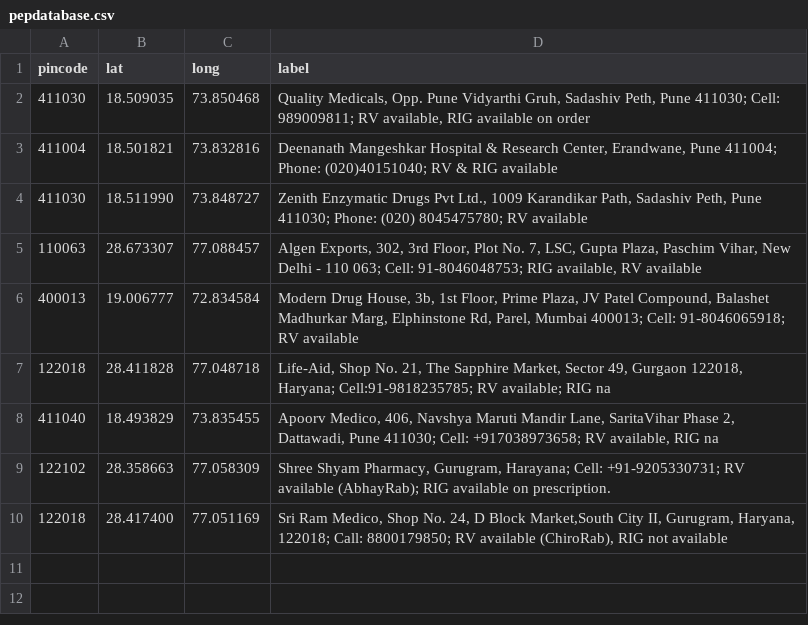
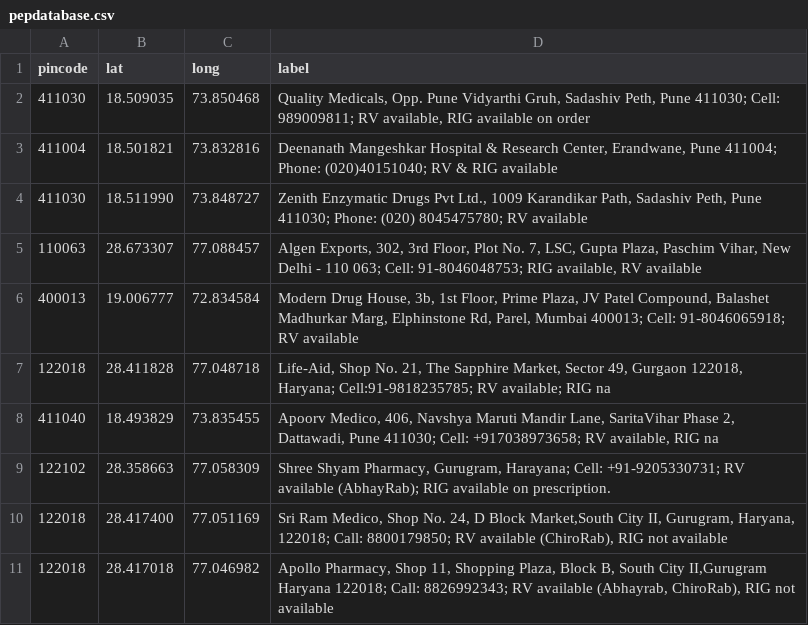
Before and after one commit to anyadoc/FRDattacks-India, a CSV file: pepdatabase.csv, drawn as a sheet.

Commit message:
gurugram

```diff
--- a/pepdatabase.csv
+++ b/pepdatabase.csv
@@ -10 +10,2 @@ pincode,lat,long,label
 122018,28.417400,77.051169,"Sri Ram Medico, Shop No. 24, D Block Market,South City II, Gurugram, Haryana, 122018; Call: 8800179850; RV available (ChiroRab), RIG not available"
+122018,28.417018,77.046982,"Apollo Pharmacy, Shop 11, Shopping Plaza, Block B, South City II,Gurugram Haryana 122018; Call: 8826992343; RV available (Abhayrab, ChiroRab), RIG not available"
```
